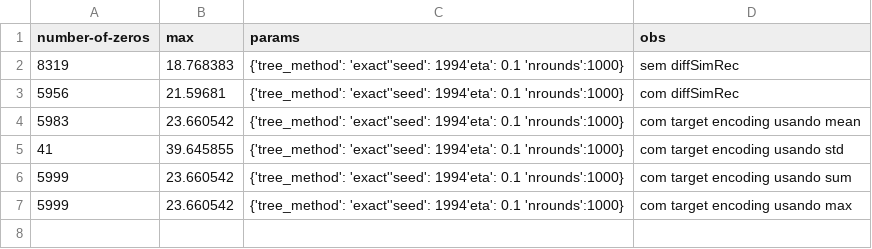
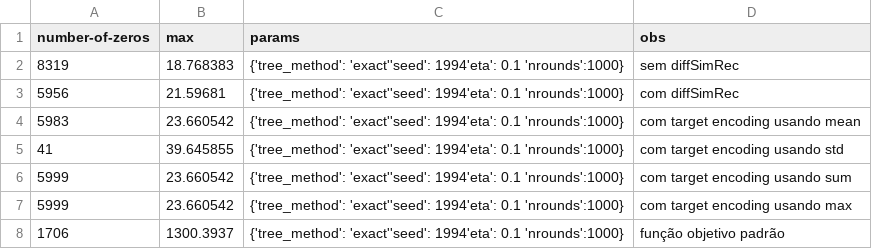
Before and after one commit to vilelabruno/DMC20, a CSV file: results.csv, drawn as a sheet; the diff names each change by its address in the sheet, - before the commit and + after, or states it on an @@ line.

Commit message:
up results

```diff
--- a/results.csv
+++ b/results.csv
+row 8: 1706 | 1300.3937 | {'tree_method': 'exact''seed': 1994'eta': 0.1 'nrounds':1000} | função objetivo padrão
```
